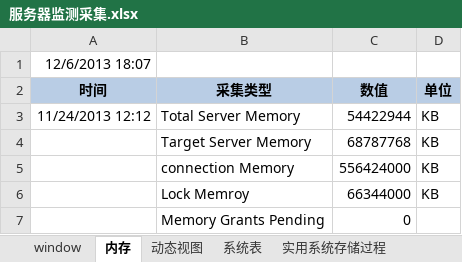
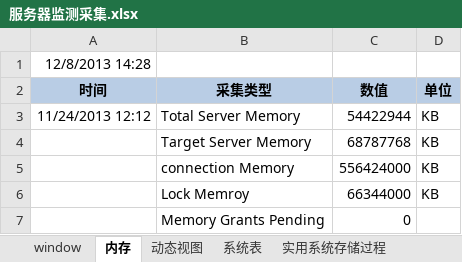
Before and after one commit to lwqhp/sqlServer, an Excel workbook: Jiean/性能-监测脚本/服务器监测采集.xlsx, sheet 内存, drawn as a sheet; only a part is shown; values as stored, in another font and other column widths than the file's, no borders; the diff names each change by its address in the sheet, - before the commit and + after, or states it on an @@ line.

```diff
--- a/Jiean/性能-监测脚本/服务器监测采集.xlsx (sheet 内存)
+++ b/Jiean/性能-监测脚本/服务器监测采集.xlsx (sheet 内存)
-A1 (时间): 12/6/2013 18:07
+A1 (时间): 12/8/2013 14:28
```
Also changed, not shown: sheet 动态视图, sheet window, 21 other files.
